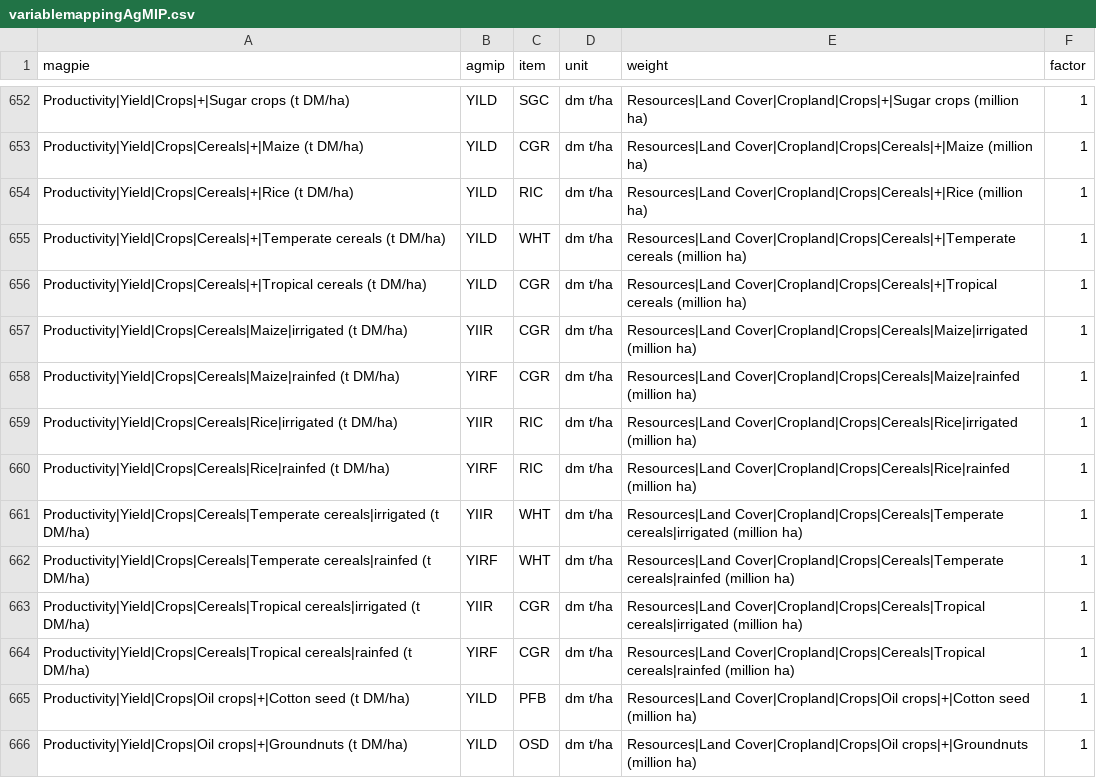
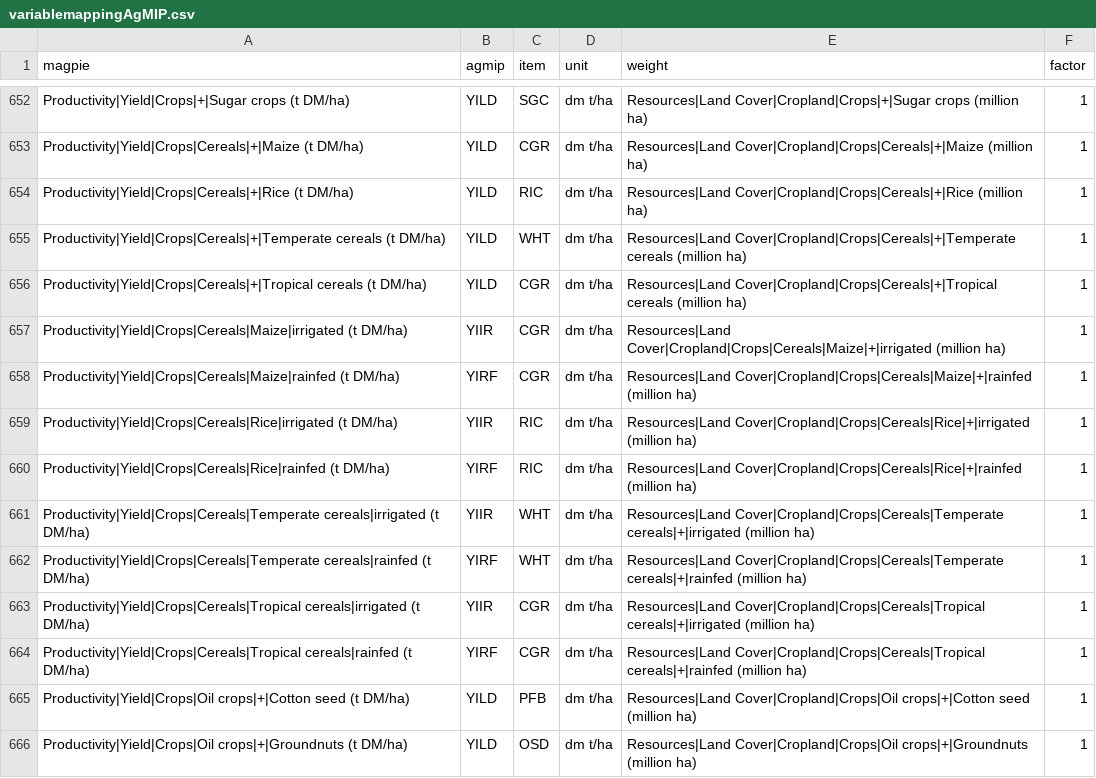
Before and after one commit to pik-piam/magpie4, a CSV file: inst/extdata/variablemappingAgMIP.csv, drawn as a sheet; only a part is shown, gaps mark what is left out; the diff covers the shown part only.

```diff
--- a/inst/extdata/variablemappingAgMIP.csv
+++ b/inst/extdata/variablemappingAgMIP.csv
@@ -656,10 +656,10 @@ Productivity|Yield|Crops|Cereals|+|Temperate cereals (t DM/ha);YILD;WHT;dm t/ha;
 Productivity|Yield|Crops|Cereals|+|Tropical cereals (t DM/ha);YILD;CGR;dm t/ha;Resources|Land Cover|Cropland|Crops|Cereals|+|Tropical cereals (million ha);1
-Productivity|Yield|Crops|Cereals|Maize|irrigated (t DM/ha);YIIR;CGR;dm t/ha;Resources|Land Cover|Cropland|Crops|Cereals|Maize|irrigated (million ha);1
-Productivity|Yield|Crops|Cereals|Maize|rainfed (t DM/ha);YIRF;CGR;dm t/ha;Resources|Land Cover|Cropland|Crops|Cereals|Maize|rainfed (million ha);1
-Productivity|Yield|Crops|Cereals|Rice|irrigated (t DM/ha);YIIR;RIC;dm t/ha;Resources|Land Cover|Cropland|Crops|Cereals|Rice|irrigated (million ha);1
-Productivity|Yield|Crops|Cereals|Rice|rainfed (t DM/ha);YIRF;RIC;dm t/ha;Resources|Land Cover|Cropland|Crops|Cereals|Rice|rainfed (million ha);1
-Productivity|Yield|Crops|Cereals|Temperate cereals|irrigated (t DM/ha);YIIR;WHT;dm t/ha;Resources|Land Cover|Cropland|Crops|Cereals|Temperate cereals|irrigated (million ha);1
-Productivity|Yield|Crops|Cereals|Temperate cereals|rainfed (t DM/ha);YIRF;WHT;dm t/ha;Resources|Land Cover|Cropland|Crops|Cereals|Temperate cereals|rainfed (million ha);1
-Productivity|Yield|Crops|Cereals|Tropical cereals|irrigated (t DM/ha);YIIR;CGR;dm t/ha;Resources|Land Cover|Cropland|Crops|Cereals|Tropical cereals|irrigated (million ha);1
-Productivity|Yield|Crops|Cereals|Tropical cereals|rainfed (t DM/ha);YIRF;CGR;dm t/ha;Resources|Land Cover|Cropland|Crops|Cereals|Tropical cereals|rainfed (million ha);1
+Productivity|Yield|Crops|Cereals|Maize|irrigated (t DM/ha);YIIR;CGR;dm t/ha;Resources|Land Cover|Cropland|Crops|Cereals|Maize|+|irrigated (million ha);1
+Productivity|Yield|Crops|Cereals|Maize|rainfed (t DM/ha);YIRF;CGR;dm t/ha;Resources|Land Cover|Cropland|Crops|Cereals|Maize|+|rainfed (million ha);1
+Productivity|Yield|Crops|Cereals|Rice|irrigated (t DM/ha);YIIR;RIC;dm t/ha;Resources|Land Cover|Cropland|Crops|Cereals|Rice|+|irrigated (million ha);1
+Productivity|Yield|Crops|Cereals|Rice|rainfed (t DM/ha);YIRF;RIC;dm t/ha;Resources|Land Cover|Cropland|Crops|Cereals|Rice|+|rainfed (million ha);1
+Productivity|Yield|Crops|Cereals|Temperate cereals|irrigated (t DM/ha);YIIR;WHT;dm t/ha;Resources|Land Cover|Cropland|Crops|Cereals|Temperate cereals|+|irrigated (million ha);1
+Productivity|Yield|Crops|Cereals|Temperate cereals|rainfed (t DM/ha);YIRF;WHT;dm t/ha;Resources|Land Cover|Cropland|Crops|Cereals|Temperate cereals|+|rainfed (million ha);1
+Productivity|Yield|Crops|Cereals|Tropical cereals|irrigated (t DM/ha);YIIR;CGR;dm t/ha;Resources|Land Cover|Cropland|Crops|Cereals|Tropical cereals|+|irrigated (million ha);1
+Productivity|Yield|Crops|Cereals|Tropical cereals|rainfed (t DM/ha);YIRF;CGR;dm t/ha;Resources|Land Cover|Cropland|Crops|Cereals|Tropical cereals|+|rainfed (million ha);1
 Productivity|Yield|Crops|Oil crops|+|Cotton seed (t DM/ha);YILD;PFB;dm t/ha;Resources|Land Cover|Cropland|Crops|Oil crops|+|Cotton seed (million ha);1
```
Also changed, not shown: 16 edited cells elsewhere in this file, 4 other files.
